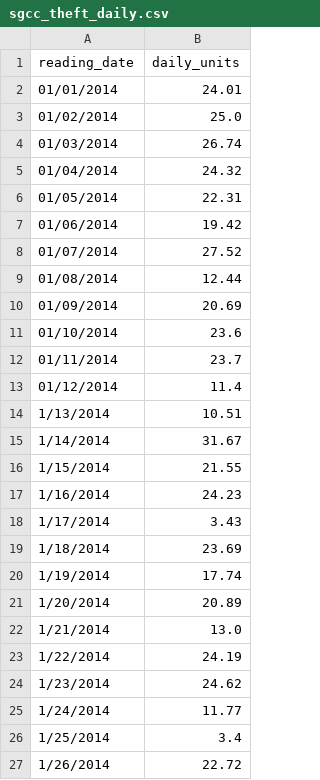
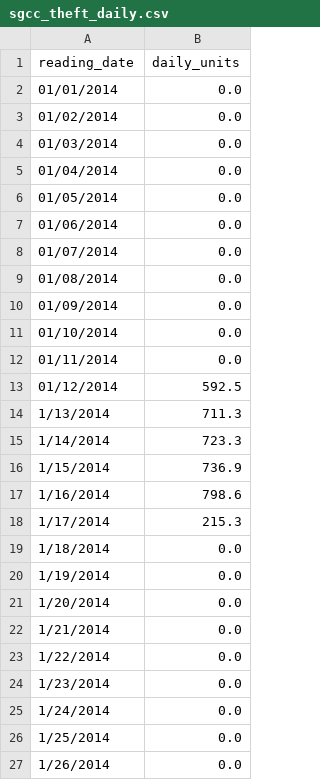
Before and after one commit to atharv1909/wattwise, a CSV file: data/sgcc_theft_daily.csv, drawn as a sheet.

```diff
--- a/data/sgcc_theft_daily.csv
+++ b/data/sgcc_theft_daily.csv
@@ -1,27 +1,27 @@
 reading_date,daily_units
-01/01/2014,24.01
-01/02/2014,25.0
-01/03/2014,26.74
-01/04/2014,24.32
-01/05/2014,22.31
-01/06/2014,19.42
-01/07/2014,27.52
-01/08/2014,12.44
-01/09/2014,20.69
-01/10/2014,23.6
-01/11/2014,23.7
-01/12/2014,11.4
-1/13/2014,10.51
-1/14/2014,31.67
-1/15/2014,21.55
-1/16/2014,24.23
-1/17/2014,3.43
-1/18/2014,23.69
-1/19/2014,17.74
-1/20/2014,20.89
-1/21/2014,13.0
-1/22/2014,24.19
-1/23/2014,24.62
-1/24/2014,11.77
-1/25/2014,3.4
-1/26/2014,22.72
+01/01/2014,0.0
+01/02/2014,0.0
+01/03/2014,0.0
+01/04/2014,0.0
+01/05/2014,0.0
+01/06/2014,0.0
+01/07/2014,0.0
+01/08/2014,0.0
+01/09/2014,0.0
+01/10/2014,0.0
+01/11/2014,0.0
+01/12/2014,592.5
+1/13/2014,711.3
+1/14/2014,723.3
+1/15/2014,736.9
+1/16/2014,798.6
+1/17/2014,215.3
+1/18/2014,0.0
+1/19/2014,0.0
+1/20/2014,0.0
+1/21/2014,0.0
+1/22/2014,0.0
+1/23/2014,0.0
+1/24/2014,0.0
+1/25/2014,0.0
+1/26/2014,0.0
```
Also changed, not shown: data/real_daily_readings.csv, data/sgcc_normal_daily.csv, 28 other files.
